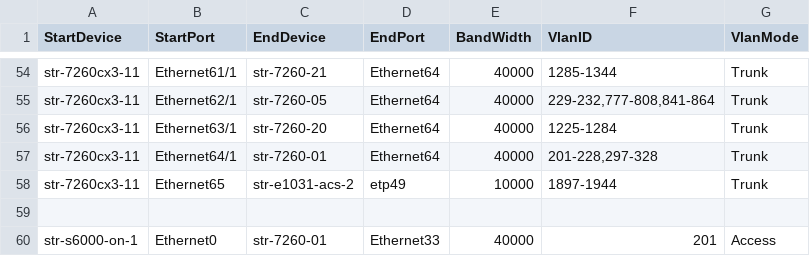
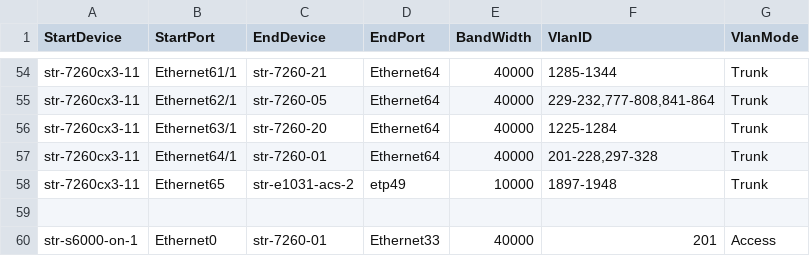
Before and after one commit to neethajohn/sonic-mgmt, a CSV file: ansible/files/sonic_str_links.csv, drawn as a sheet; only a part is shown, gaps mark what is left out.

Commit message:
Changes to include Sonic device as fanout

```diff
--- a/ansible/files/sonic_str_links.csv
+++ b/ansible/files/sonic_str_links.csv
@@ -57,3 +57,3 @@ str-7260cx3-11,Ethernet63/1,str-7260-20,Ethernet64,40000,1225-1284,Trunk
 str-7260cx3-11,Ethernet64/1,str-7260-01,Ethernet64,40000,"201-228,297-328",Trunk
-str-7260cx3-11,Ethernet65,str-e1031-acs-2,etp49,10000,1897-1944,Trunk
+str-7260cx3-11,Ethernet65,str-e1031-acs-2,etp49,10000,1897-1948,Trunk
 
```
Also changed, not shown: 1 other file.
